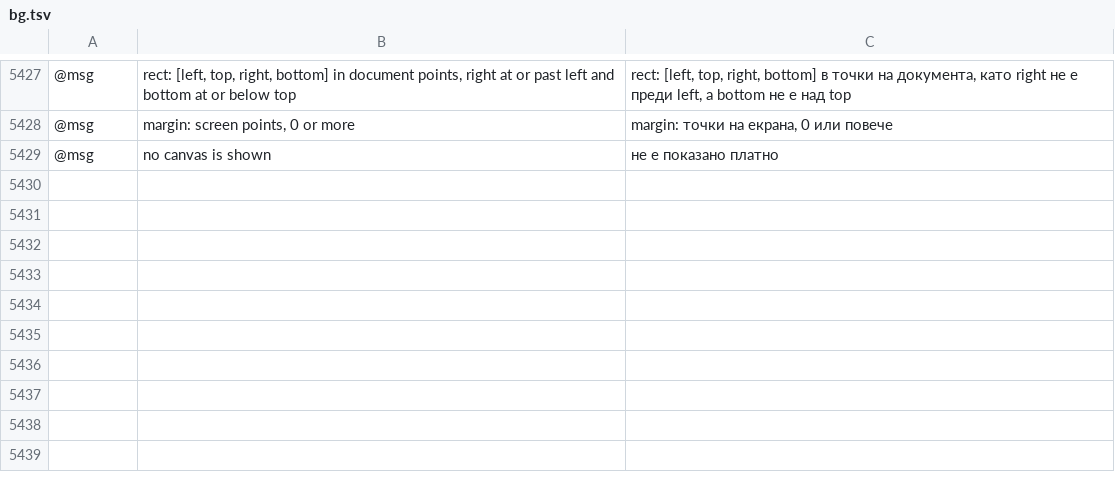
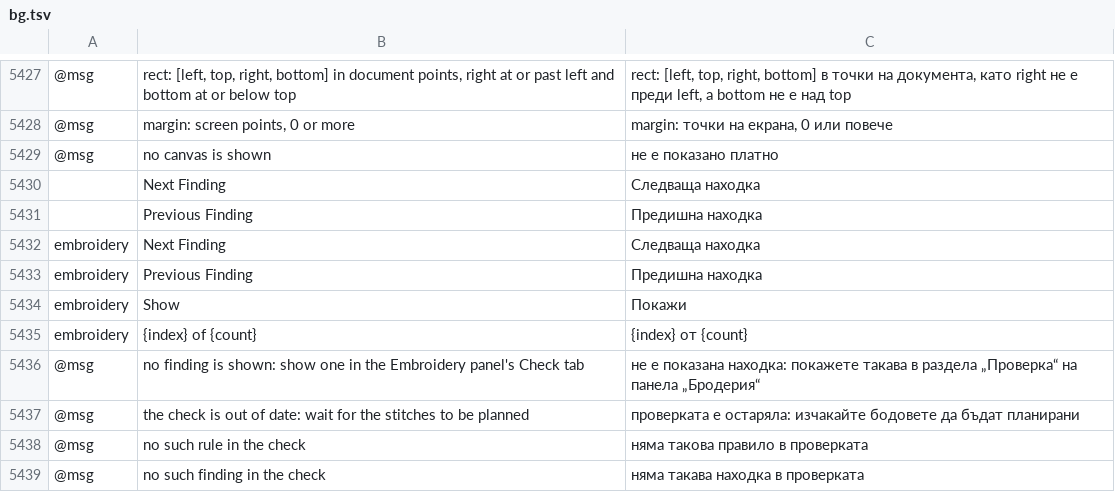
Before and after one commit to przbat-public/vectorcraft-stitch, a TSV file: crates/ui-egui/src/i18n/bg.tsv, drawn as a sheet; only a part is shown, gaps mark what is left out; the diff names each change by its address in the sheet, - before the commit and + after, or states it on an @@ line.

```diff
--- a/crates/ui-egui/src/i18n/bg.tsv
+++ b/crates/ui-egui/src/i18n/bg.tsv
+row 5430:  | Next Finding | Следваща находка
+row 5431:  | Previous Finding | Предишна находка
+row 5432: embroidery | Next Finding | Следваща находка
+row 5433: embroidery | Previous Finding | Предишна находка
+row 5434: embroidery | Show | Покажи
+row 5435: embroidery | {index} of {count} | {index} от {count}
+row 5436: @msg | no finding is shown: show one in the Embroidery panel's Check tab | не е показана находка: покажете такава в раздела „Проверка“ на панела „Бродерия“
+row 5437: @msg | the check is out of date: wait for the stitches to be planned | проверката е остаряла: изчакайте бодовете да бъдат планирани
+row 5438: @msg | no such rule in the check | няма такова правило в проверката
+row 5439: @msg | no such finding in the check | няма такава находка в проверката
```
Also changed, not shown: crates/ui-egui/src/i18n/el.tsv, crates/ui-egui/src/i18n/ka.tsv, 28 other files.
